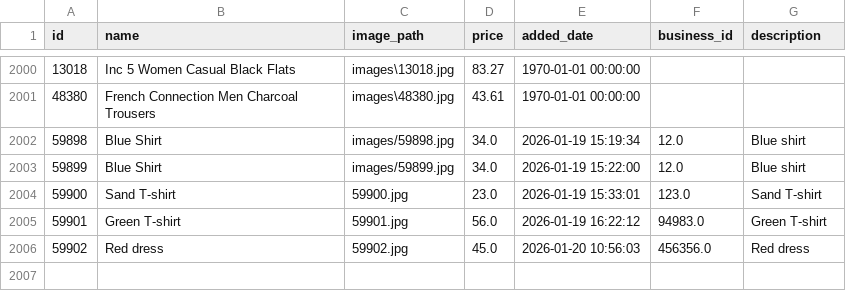
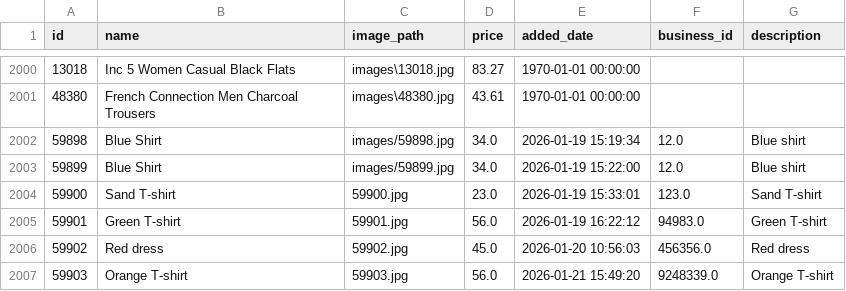
Before and after one commit to 2108410100017-cpu/reco, a CSV file: Training/combined_metadata.csv, drawn as a sheet; only a part is shown, gaps mark what is left out; the diff names each change by its address in the sheet, - before the commit and + after, or states it on an @@ line.

```diff
--- a/Training/combined_metadata.csv
+++ b/Training/combined_metadata.csv
+row 2007: 59903 | Orange T-shirt | 59903.jpg | 56.0 | 2026-01-21 15:49:20 | 9248339.0 | Orange T-shirt
```
Also changed, not shown: Training/business_products.csv, 12 other files.
